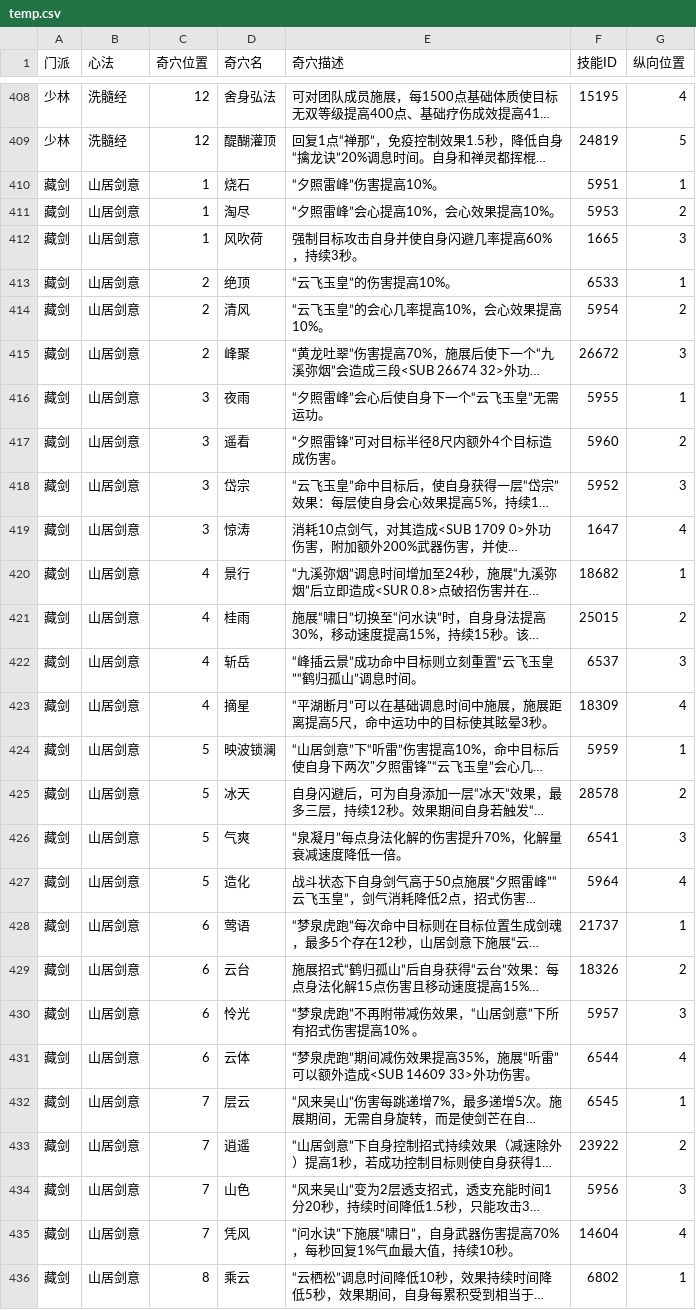
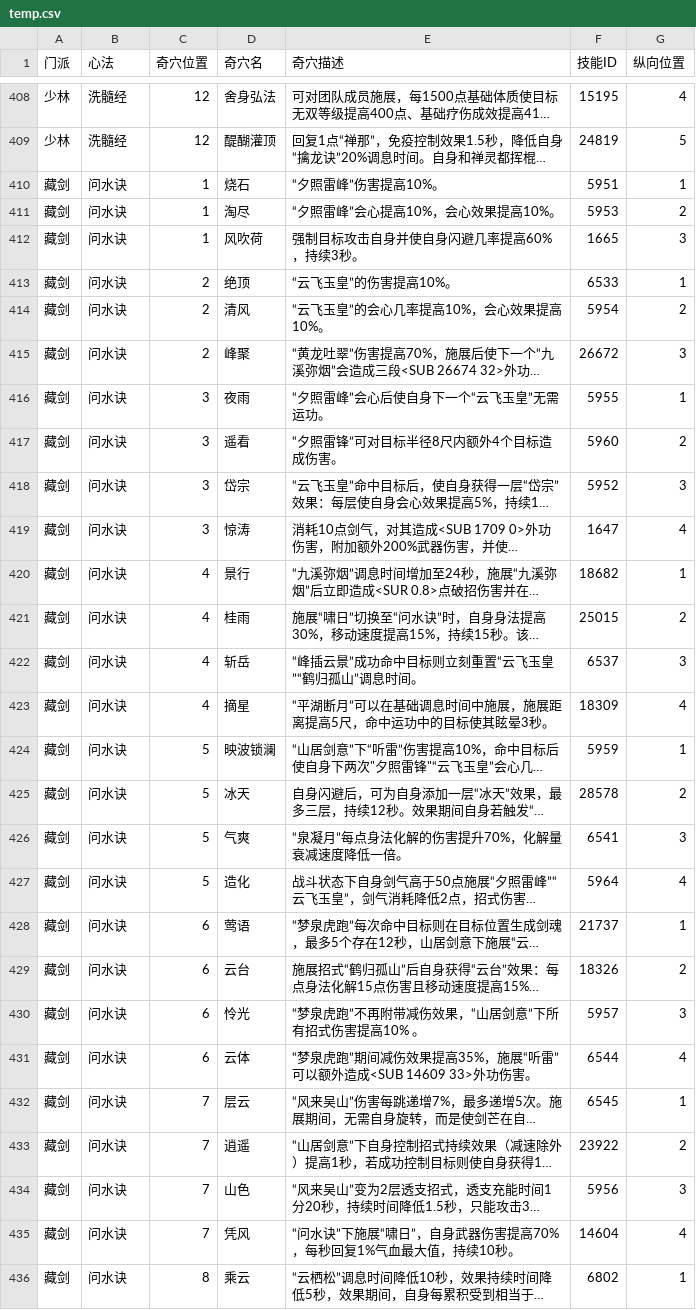
Before and after one commit to VL3BOX/jx3box-talent, a CSV file: dist/temp.csv, drawn as a sheet; only a part is shown, gaps mark what is left out; long unchanged cells end in …; the diff covers the shown part only; the diff names each change by its address in the sheet, - before the commit and + after, or states it on an @@ line.

```diff
--- a/dist/temp.csv
+++ b/dist/temp.csv
-B410:B436 (心法): 山居剑意
+B410:B436 (心法): 问水诀
```
Also changed, not shown: 24 edited cells elsewhere in this file, 5 other files.
